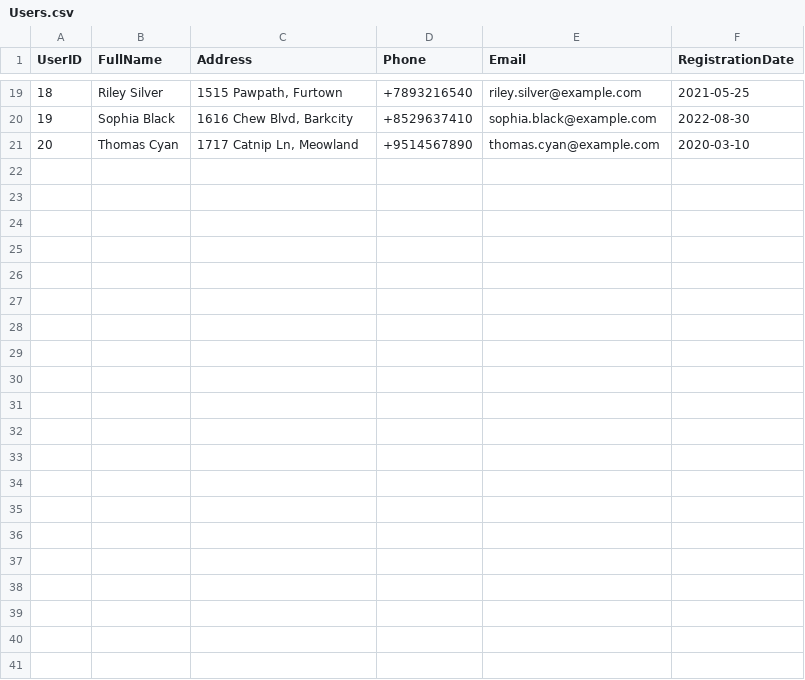
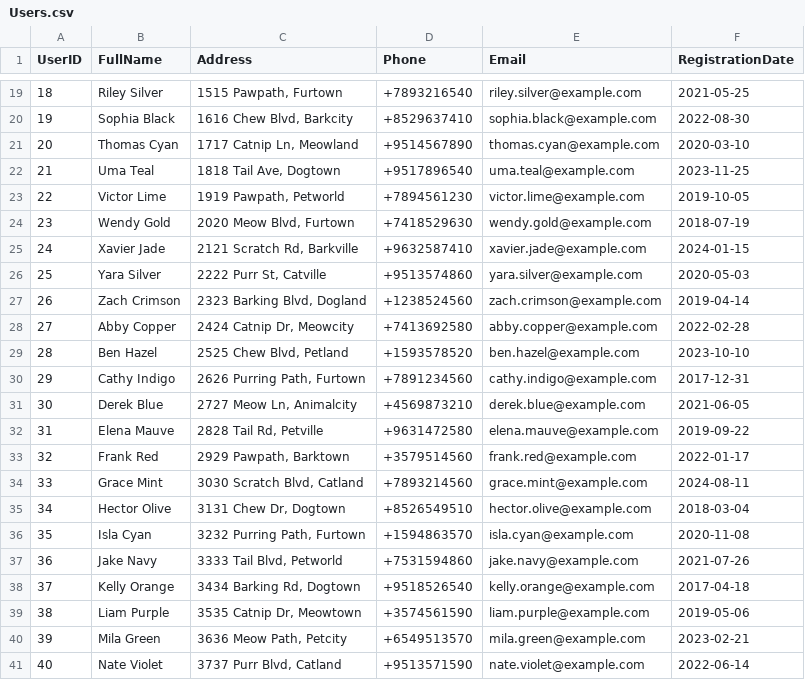
Before and after one commit to Rahneda/DB_project_PetStore, a CSV file: Users.csv, drawn as a sheet; only a part is shown, gaps mark what is left out; the diff names each change by its address in the sheet, - before the commit and + after, or states it on an @@ line.

```diff
--- a/Users.csv
+++ b/Users.csv
+row 22: 21 | Uma Teal | 1818 Tail Ave, Dogtown | +9517896540 | uma.teal@example.com | 2023-11-25
+row 23: 22 | Victor Lime | 1919 Pawpath, Petworld | +7894561230 | victor.lime@example.com | 2019-10-05
+row 24: 23 | Wendy Gold | 2020 Meow Blvd, Furtown | +7418529630 | wendy.gold@example.com | 2018-07-19
+row 25: 24 | Xavier Jade | 2121 Scratch Rd, Barkville | +9632587410 | xavier.jade@example.com | 2024-01-15
+row 26: 25 | Yara Silver | 2222 Purr St, Catville | +9513574860 | yara.silver@example.com | 2020-05-03
+row 27: 26 | Zach Crimson | 2323 Barking Blvd, Dogland | +1238524560 | zach.crimson@example.com | 2019-04-14
+row 28: 27 | Abby Copper | 2424 Catnip Dr, Meowcity | +7413692580 | abby.copper@example.com | 2022-02-28
+row 29: 28 | Ben Hazel | 2525 Chew Blvd, Petland | +1593578520 | ben.hazel@example.com | 2023-10-10
+row 30: 29 | Cathy Indigo | 2626 Purring Path, Furtown | +7891234560 | cathy.indigo@example.com | 2017-12-31
+row 31: 30 | Derek Blue | 2727 Meow Ln, Animalcity | +4569873210 | derek.blue@example.com | 2021-06-05
+row 32: 31 | Elena Mauve | 2828 Tail Rd, Petville | +9631472580 | elena.mauve@example.com | 2019-09-22
+row 33: 32 | Frank Red | 2929 Pawpath, Barktown | +3579514560 | frank.red@example.com | 2022-01-17
+row 34: 33 | Grace Mint | 3030 Scratch Blvd, Catland | +7893214560 | grace.mint@example.com | 2024-08-11
+row 35: 34 | Hector Olive | 3131 Chew Dr, Dogtown | +8526549510 | hector.olive@example.com | 2018-03-04
+row 36: 35 | Isla Cyan | 3232 Purring Path, Furtown | +1594863570 | isla.cyan@example.com | 2020-11-08
+row 37: 36 | Jake Navy | 3333 Tail Blvd, Petworld | +7531594860 | jake.navy@example.com | 2021-07-26
+row 38: 37 | Kelly Orange | 3434 Barking Rd, Dogtown | +9518526540 | kelly.orange@example.com | 2017-04-18
+row 39: 38 | Liam Purple | 3535 Catnip Dr, Meowtown | +3574561590 | liam.purple@example.com | 2019-05-06
+row 40: 39 | Mila Green | 3636 Meow Path, Petcity | +6549513570 | mila.green@example.com | 2023-02-21
+row 41: 40 | Nate Violet | 3737 Purr Blvd, Catland | +9513571590 | nate.violet@example.com | 2022-06-14
```
Also changed, not shown: Shippers.csv, 1 other file.
